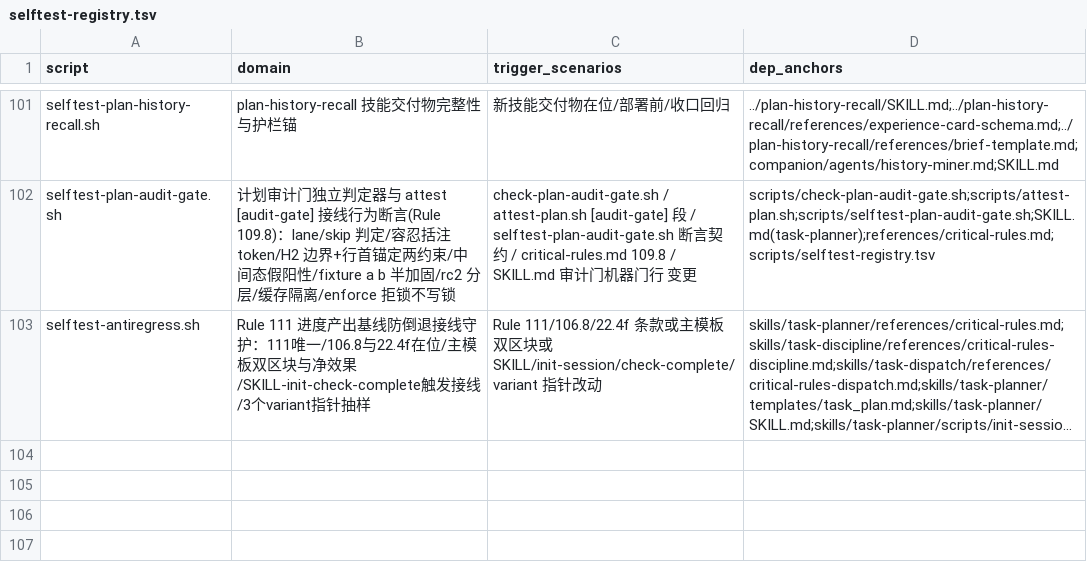
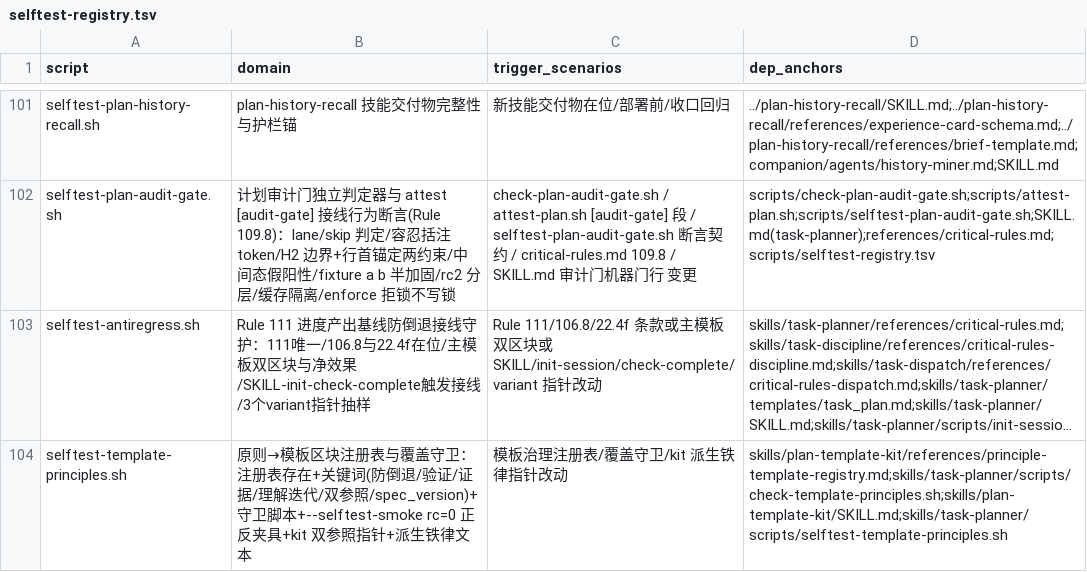
Before and after one commit to napoler/task-planner-skill, a TSV file: skills/task-planner/scripts/selftest-registry.tsv, drawn as a sheet; only a part is shown, gaps mark what is left out; long unchanged cells end in …; the diff names each change by its address in the sheet, - before the commit and + after, or states it on an @@ line.

Commit message:
feat(principles-registry): P2-S5 原则注入落地（R2）+ 派生铁律（R5 双参照）— 原则→区块注册表（spec_version=1）+ 覆盖守卫 enforce/warn 双档 + selftest 7 断言 + kit 接线

```diff
--- a/skills/task-planner/scripts/selftest-registry.tsv
+++ b/skills/task-planner/scripts/selftest-registry.tsv
+row 104: selftest-template-principles.sh | 原则→模板区块注册表与覆盖守卫：注册表存在+关键词(防倒退/验证/证据/理解迭代/双参照/spec_version)+守卫脚本+--selftest-smoke rc=0 正反夹具+kit 双参照指针+派生铁律文本 | 模板治理注册表/覆盖守卫/kit 派生铁律指针改动 | skills/plan-template-kit/references/principle-template-registry.md;skills/task-planner/scripts/check-template-principles.sh;skills/plan-template-kit/SKILL.md;skills/task-planner/scripts/selftest-template-principles.sh
```
Also changed, not shown: 4 other files.
